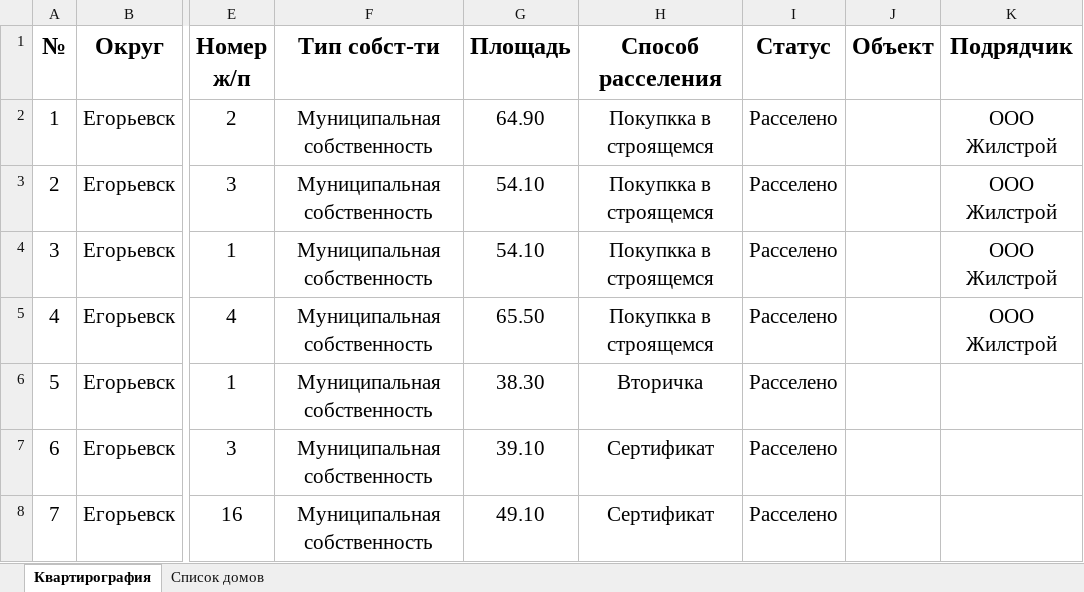
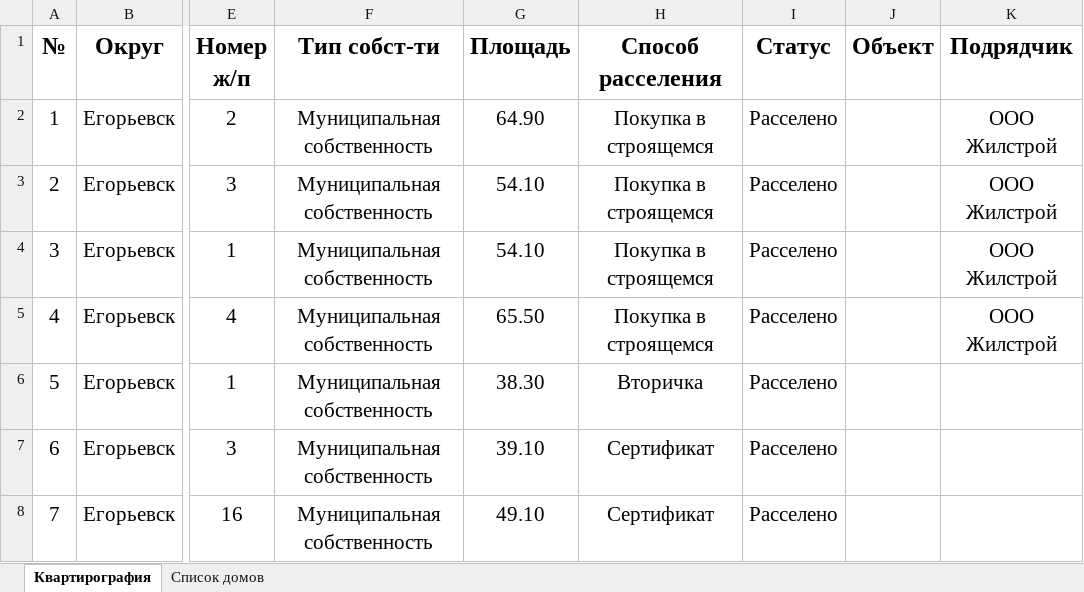
Before and after one commit to georgedzhanaev-eng/RASSELENIE, an Excel workbook: files/Егорьевск.xlsx, sheet Квартирография, drawn as a sheet; only a part is shown, gaps mark what is left out; values as stored, in another font and other column widths than the file's, no borders; the diff covers the shown part only; the diff names each change by its address in the sheet, - before the commit and + after, or states it on an @@ line.

```diff
--- a/files/Егорьевск.xlsx (sheet Квартирография)
+++ b/files/Егорьевск.xlsx (sheet Квартирография)
-H2:H5 (Способ расселения): Покупкка в строящемся
+H2:H5 (Способ расселения): Покупка в строящемся
```
Also changed, not shown: 32 edited cells elsewhere in this sheet.
